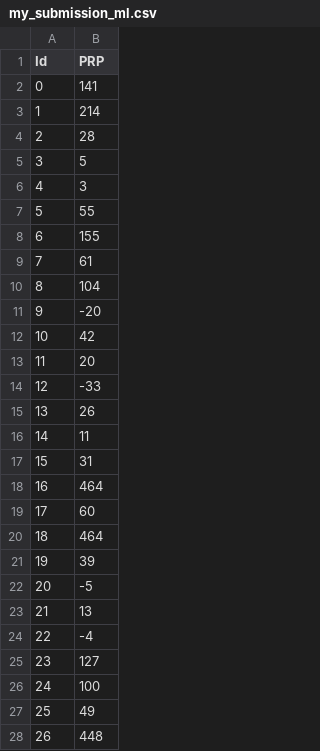
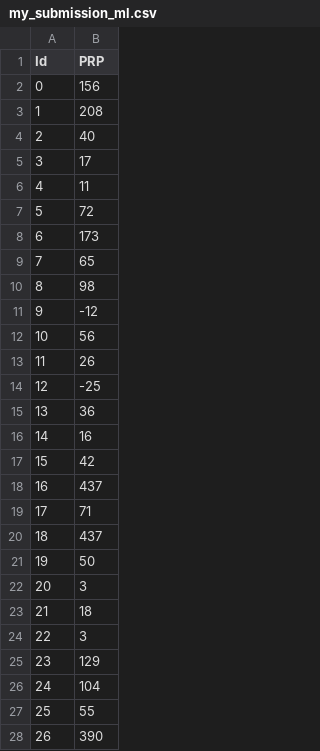
Before and after one commit to yangh567/MLCoursework, a CSV file: Regression/my_submission_ml.csv, drawn as a sheet; only a part is shown; the diff covers the shown part only.

Commit message:
add average mean loss on regression model

```diff
--- a/Regression/my_submission_ml.csv
+++ b/Regression/my_submission_ml.csv
@@ -1,28 +1,28 @@
 Id,PRP
-0,141
-1,214
-2,28
-3,5
-4,3
-5,55
-6,155
-7,61
-8,104
-9,-20
-10,42
-11,20
-12,-33
-13,26
-14,11
-15,31
-16,464
-17,60
-18,464
-19,39
-20,-5
-21,13
-22,-4
-23,127
-24,100
-25,49
-26,448
+0,156
+1,208
+2,40
+3,17
+4,11
+5,72
+6,173
+7,65
+8,98
+9,-12
+10,56
+11,26
+12,-25
+13,36
+14,16
+15,42
+16,437
+17,71
+18,437
+19,50
+20,3
+21,18
+22,3
+23,129
+24,104
+25,55
+26,390
```
Also changed, not shown: 14 edited cells elsewhere in this file, Regression/my_submission_new_ml.csv, 2 other files.
